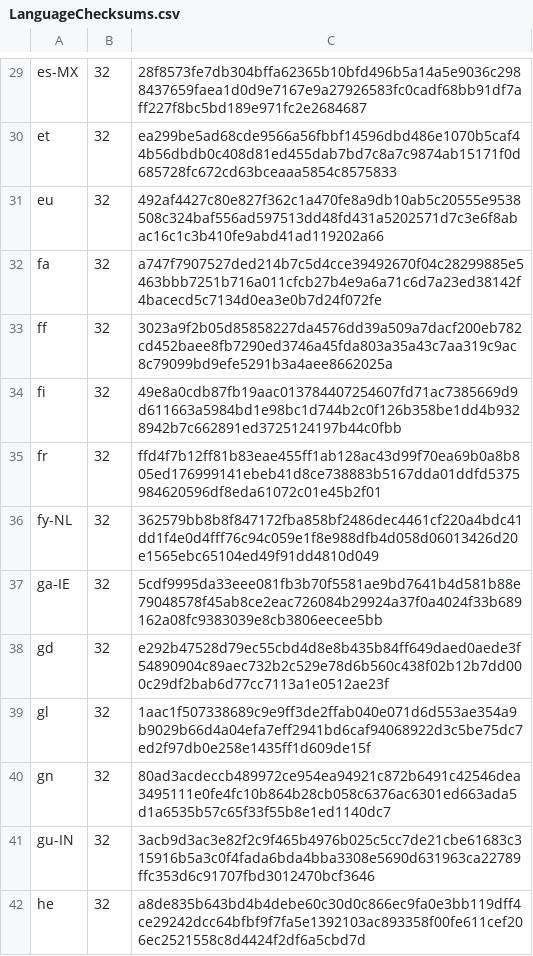
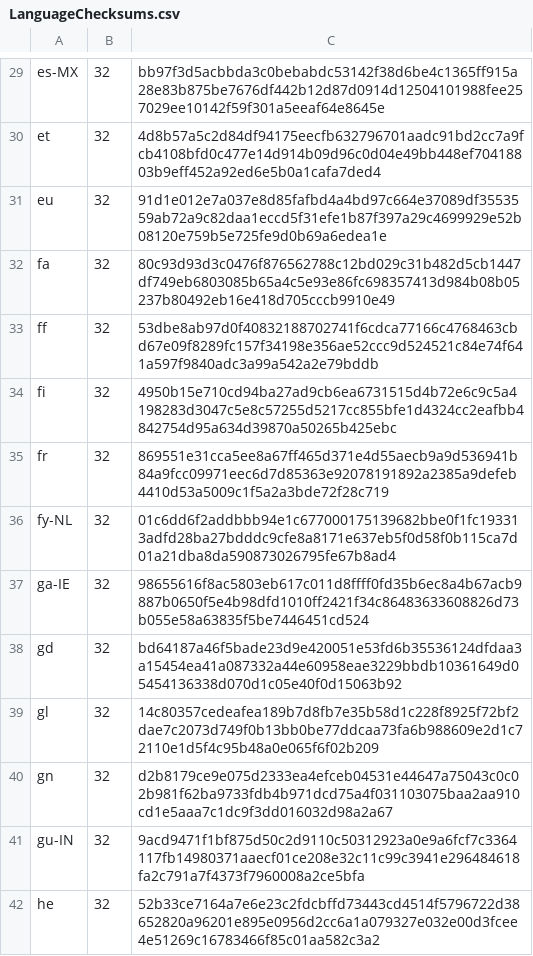
Before and after one commit to chocolatey-community/chocolatey-packages, a CSV file: automatic/firefox/tools/LanguageChecksums.csv, drawn as a sheet; only a part is shown, gaps mark what is left out; the diff covers the shown part only; the diff names each change by its address in the sheet, - before the commit and + after, or states it on an @@ line.

```diff
--- a/automatic/firefox/tools/LanguageChecksums.csv
+++ b/automatic/firefox/tools/LanguageChecksums.csv
-C29: 28f8573fe7db304bffa62365b10bfd496b5a14a5e9036c2988437659faea1d0d9e7167e9a27926583fc0cadf68bb91df7aff227f8bc5bd189e971fc2e2684687
+C29: bb97f3d5acbbda3c0bebabdc53142f38d6be4c1365ff915a28e83b875be7676df442b12d87d0914d12504101988fee257029ee10142f59f301a5eeaf64e8645e
-C30: ea299be5ad68cde9566a56fbbf14596dbd486e1070b5caf44b56dbdb0c408d81ed455dab7bd7c8a7c9874ab15171f0d685728fc672cd63bceaaa5854c8575833
+C30: 4d8b57a5c2d84df94175eecfb632796701aadc91bd2cc7a9fcb4108bfd0c477e14d914b09d96c0d04e49bb448ef70418803b9eff452a92ed6e5b0a1cafa7ded4
-C31: 492af4427c80e827f362c1a470fe8a9db10ab5c20555e9538508c324baf556ad597513dd48fd431a5202571d7c3e6f8abac16c1c3b410fe9abd41ad119202a66
+C31: 91d1e012e7a037e8d85fafbd4a4bd97c664e37089df3553559ab72a9c82daa1eccd5f31efe1b87f397a29c4699929e52b08120e759b5e725fe9d0b69a6edea1e
-C32: a747f7907527ded214b7c5d4cce39492670f04c28299885e5463bbb7251b716a011cfcb27b4e9a6a71c6d7a23ed38142f4bacecd5c7134d0ea3e0b7d24f072fe
+C32: 80c93d93d3c0476f876562788c12bd029c31b482d5cb1447df749eb6803085b65a4c5e93e86fc698357413d984b08b05237b80492eb16e418d705cccb9910e49
-C33: 3023a9f2b05d85858227da4576dd39a509a7dacf200eb782cd452baee8fb7290ed3746a45fda803a35a43c7aa319c9ac8c79099bd9efe5291b3a4aee8662025a
+C33: 53dbe8ab97d0f40832188702741f6cdca77166c4768463cbd67e09f8289fc157f34198e356ae52ccc9d524521c84e74f641a597f9840adc3a99a542a2e79bddb
-C34: 49e8a0cdb87fb19aac013784407254607fd71ac7385669d9d611663a5984bd1e98bc1d744b2c0f126b358be1dd4b9328942b7c662891ed3725124197b44c0fbb
+C34: 4950b15e710cd94ba27ad9cb6ea6731515d4b72e6c9c5a4198283d3047c5e8c57255d5217cc855bfe1d4324cc2eafbb4842754d95a634d39870a50265b425ebc
-C35: ffd4f7b12ff81b83eae455ff1ab128ac43d99f70ea69b0a8b805ed176999141ebeb41d8ce738883b5167dda01ddfd5375984620596df8eda61072c01e45b2f01
+C35: 869551e31cca5ee8a67ff465d371e4d55aecb9a9d536941b84a9fcc09971eec6d7d85363e92078191892a2385a9defeb4410d53a5009c1f5a2a3bde72f28c719
-C36: 362579bb8b8f847172fba858bf2486dec4461cf220a4bdc41dd1f4e0d4fff76c94c059e1f8e988dfb4d058d06013426d20e1565ebc65104ed49f91dd4810d049
+C36: 01c6dd6f2addbbb94e1c677000175139682bbe0f1fc193313adfd28ba27bdddc9cfe8a8171e637eb5f0d58f0b115ca7d01a21dba8da590873026795fe67b8ad4
-C37: 5cdf9995da33eee081fb3b70f5581ae9bd7641b4d581b88e79048578f45ab8ce2eac726084b29924a37f0a4024f33b689162a08fc9383039e8cb3806eecee5bb
+C37: 98655616f8ac5803eb617c011d8ffff0fd35b6ec8a4b67acb9887b0650f5e4b98dfd1010ff2421f34c86483633608826d73b055e58a63835f5be7446451cd524
-C38: e292b47528d79ec55cbd4d8e8b435b84ff649daed0aede3f54890904c89aec732b2c529e78d6b560c438f02b12b7dd000c29df2bab6d77cc7113a1e0512ae23f
+C38: bd64187a46f5bade23d9e420051e53fd6b35536124dfdaa3a15454ea41a087332a44e60958eae3229bbdb10361649d05454136338d070d1c05e40f0d15063b92
-C39: 1aac1f507338689c9e9ff3de2ffab040e071d6d553ae354a9b9029b66d4a04efa7eff2941bd6caf94068922d3c5be75dc7ed2f97db0e258e1435ff1d609de15f
+C39: 14c80357cedeafea189b7d8fb7e35b58d1c228f8925f72bf2dae7c2073d749f0b13bb0be77ddcaa73fa6b988609e2d1c72110e1d5f4c95b48a0e065f6f02b209
-C40: 80ad3acdeccb489972ce954ea94921c872b6491c42546dea3495111e0fe4fc10b864b28cb058c6376ac6301ed663ada5d1a6535b57c65f33f55b8e1ed1140dc7
+C40: d2b8179ce9e075d2333ea4efceb04531e44647a75043c0c02b981f62ba9733fdb4b971dcd75a4f031103075baa2aa910cd1e5aaa7c1dc9f3dd016032d98a2a67
-C41: 3acb9d3ac3e82f2c9f465b4976b025c5cc7de21cbe61683c315916b5a3c0f4fada6bda4bba3308e5690d631963ca22789ffc353d6c91707fbd3012470bcf3646
+C41: 9acd9471f1bf875d50c2d9110c50312923a0e9a6fcf7c3364117fb14980371aaecf01ce208e32c11c99c3941e296484618fa2c791a7f4373f7960008a2ce5bfa
-C42: a8de835b643bd4b4debe60c30d0c866ec9fa0e3bb119dff4ce29242dcc64bfbf9f7fa5e1392103ac893358f00fe611cef206ec2521558c8d4424f2df6a5cbd7d
+C42: 52b33ce7164a7e6e23c2fdcbffd73443cd4514f5796722d38652820a96201e895e0956d2cc6a1a079327e032e00d3fcee4e51269c16783466f85c01aa582c3a2
```
Also changed, not shown: 178 edited cells elsewhere in this file, 7 other files.
